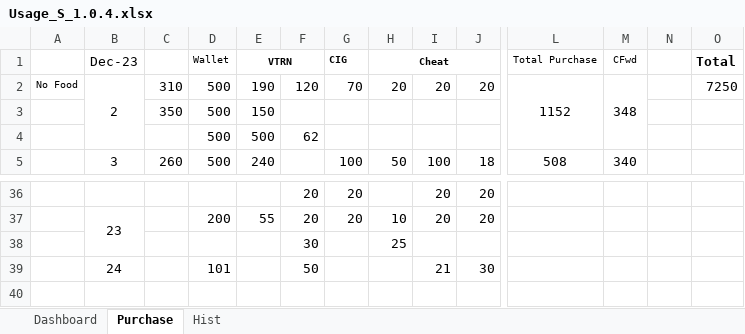
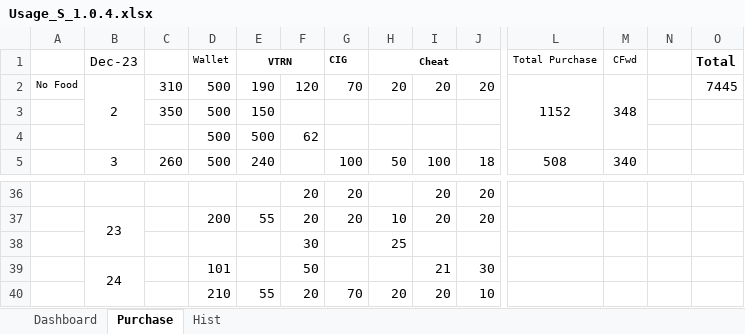
Before and after one commit to sawanCoder11/System_Work_RW, an Excel workbook: Usage_S_1.0.4.xlsx, sheet Purchase, drawn as a sheet; only a part is shown, gaps mark what is left out; values as stored, in another font and other column widths than the file's, no borders; rows hold the shown columns only; the diff names each change by its address in the sheet, - before the commit and + after, or states it on an @@ line.

```diff
--- a/Usage_S_1.0.4.xlsx (sheet Purchase)
+++ b/Usage_S_1.0.4.xlsx (sheet Purchase)
-O2 (Total): 7250
+O2 (Total): 7445
+B39:B40 merged
+row 40:  |  |  | 210 | 55 | 20 | 70 | 20 | 20 | 10
```
Also changed, not shown: sheet Dashboard, 2 other files.
